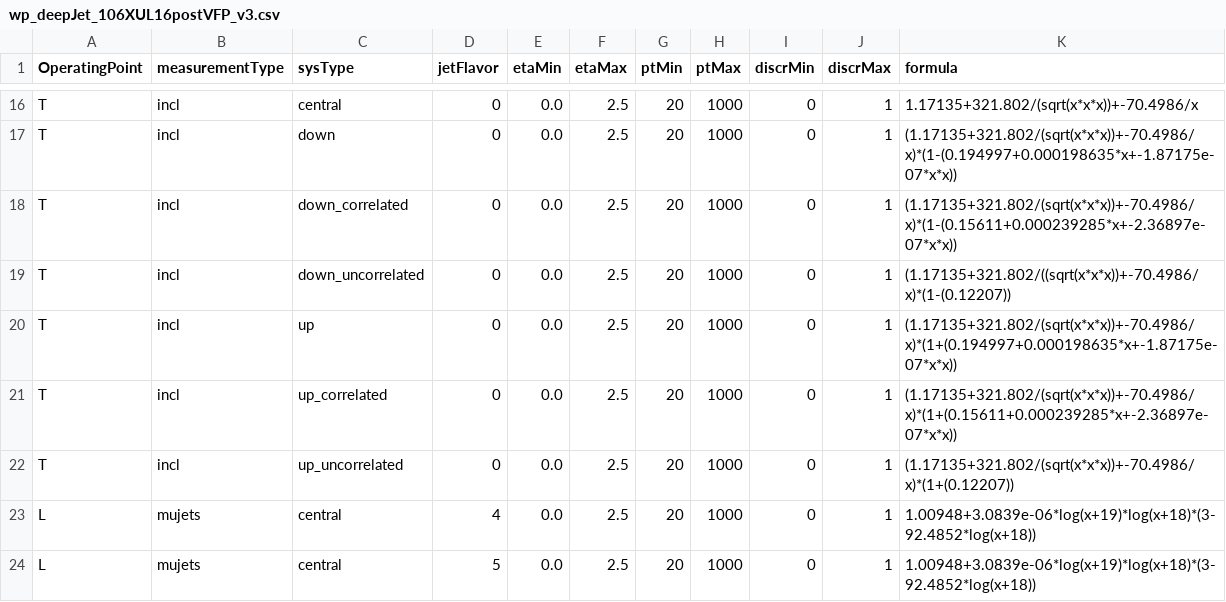
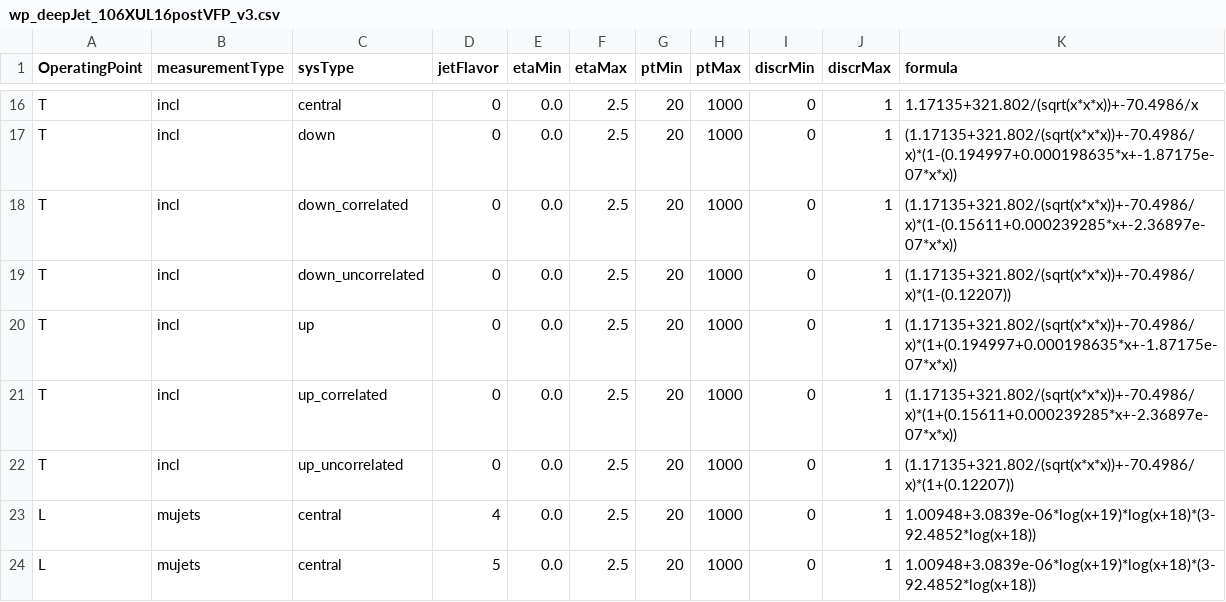
Before and after one commit to hakunamatata-min/EFT_ttbar, a CSV file: scale_factor/UL2016_post/btag/wp_deepJet_106XUL16postVFP_v3.csv, drawn as a sheet; only a part is shown, gaps mark what is left out.

Commit message:
fixed a bug for sqrt

```diff
--- a/scale_factor/UL2016_post/btag/wp_deepJet_106XUL16postVFP_v3.csv
+++ b/scale_factor/UL2016_post/btag/wp_deepJet_106XUL16postVFP_v3.csv
@@ -18,3 +18,3 @@ T,incl,down,0,0.0,2.5,20,1000,0,1,"(1.17135+321.802/(sqrt(x*x*x))+-70.4986/x)*(1
 T,incl,down_correlated,0,0.0,2.5,20,1000,0,1,"(1.17135+321.802/(sqrt(x*x*x))+-70.4986/x)*(1-(0.15611+0.000239285*x+-2.36897e-07*x*x)) "
-T,incl,down_uncorrelated,0,0.0,2.5,20,1000,0,1,"(1.17135+321.802/((sqrt(x*x*x))+-70.4986/x)*(1-(0.12207)) "
+T,incl,down_uncorrelated,0,0.0,2.5,20,1000,0,1,"(1.17135+321.802/(sqrt(x*x*x))+-70.4986/x)*(1-(0.12207)) "
 T,incl,up,0,0.0,2.5,20,1000,0,1,"(1.17135+321.802/(sqrt(x*x*x))+-70.4986/x)*(1+(0.194997+0.000198635*x+-1.87175e-07*x*x)) "
```
